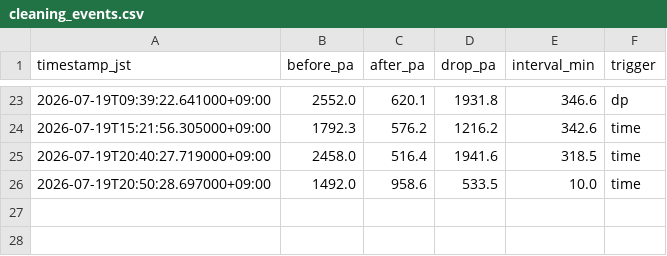
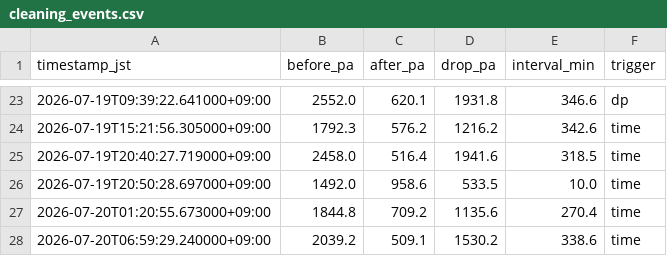
Before and after one commit to choppaman79/volter, a CSV file: data/cleaning_events.csv, drawn as a sheet; only a part is shown, gaps mark what is left out; the diff names each change by its address in the sheet, - before the commit and + after, or states it on an @@ line.

```diff
--- a/data/cleaning_events.csv
+++ b/data/cleaning_events.csv
+row 27: 2026-07-20T01:20:55.673000+09:00 | 1844.8 | 709.2 | 1135.6 | 270.4 | time
+row 28: 2026-07-20T06:59:29.240000+09:00 | 2039.2 | 509.1 | 1530.2 | 338.6 | time
```
Also changed, not shown: data/daily_log.csv, 2 other files.
